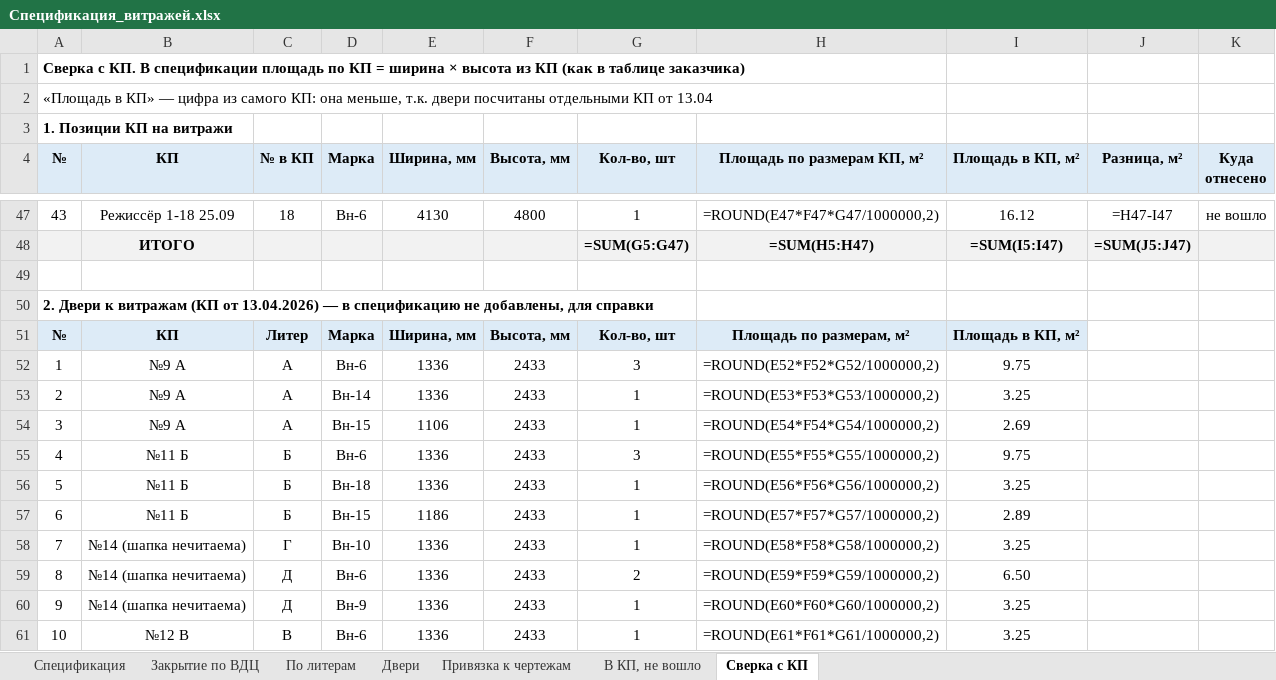
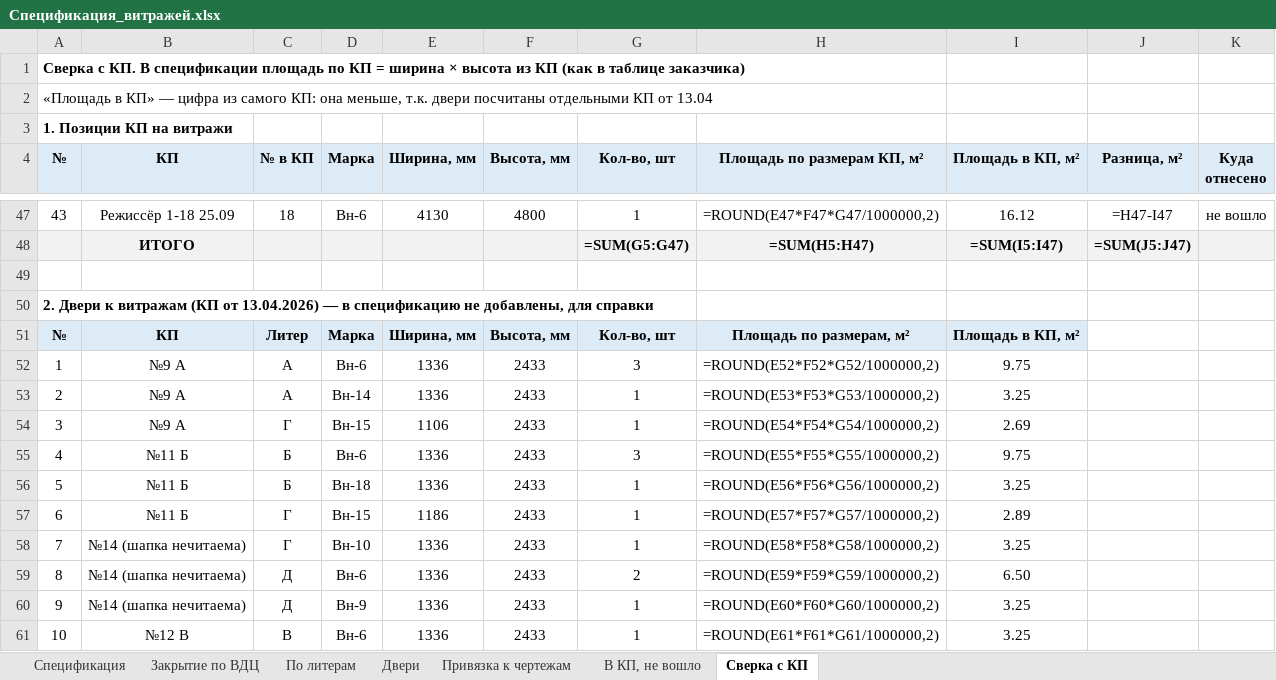
Before and after one commit to RedIndeez/trash, an Excel workbook: Спецификация_витражей.xlsx, sheet Сверка с КП, drawn as a sheet; only a part is shown, gaps mark what is left out; values as stored, in another font and other column widths than the file's, no borders; formulas without a stored value are shown as written; the diff names each change by its address in the sheet, - before the commit and + after, or states it on an @@ line.

```diff
--- a/Спецификация_витражей.xlsx (sheet Сверка с КП)
+++ b/Спецификация_витражей.xlsx (sheet Сверка с КП)
-C54 (№ в КП): А
+C54 (№ в КП): Г
-C57 (№ в КП): Б
+C57 (№ в КП): Г
```
Also changed, not shown: sheet Двери, sheet Закрытие по ВДЦ, 1 other file.
